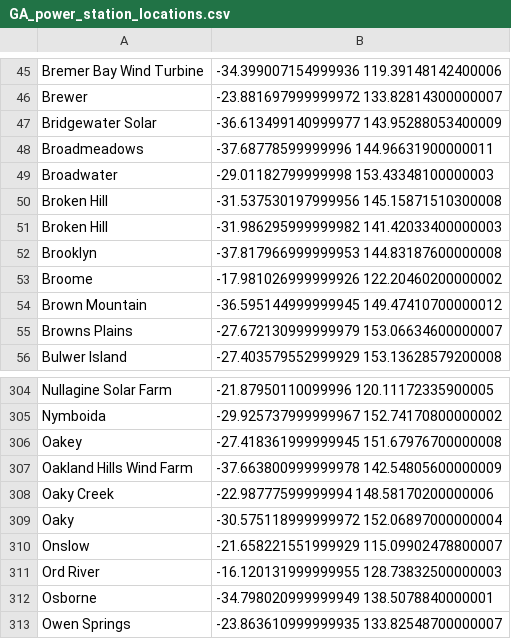
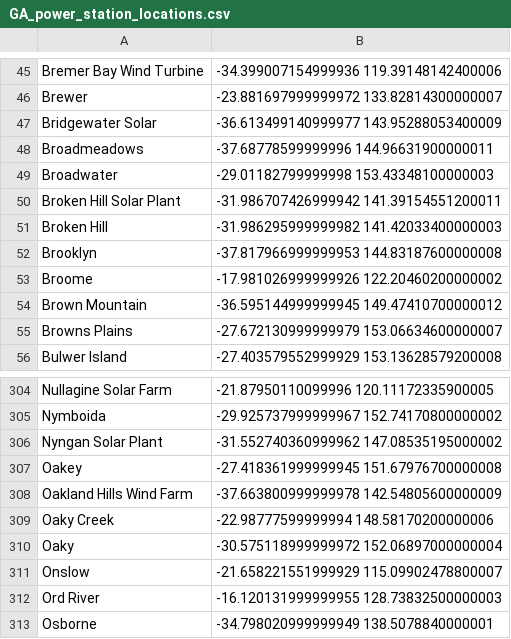
Before and after one commit to dentin/aemo-archiver, a CSV file: power_station_metadata/GA_power_station_locations.csv, drawn as a sheet; only a part is shown, gaps mark what is left out; the shorter side is filled out with more unchanged rows; removed rows and columns are numbered as before the commit, all else as after; the diff names each change by its address in the sheet, - before the commit and + after, or states it on an @@ line.

```diff
--- a/power_station_metadata/GA_power_station_locations.csv
+++ b/power_station_metadata/GA_power_station_locations.csv
-row 50: Broken Hill | -31.537530197999956 145.15871510300008
+row 50: Broken Hill Solar Plant | -31.986707426999942 141.39154551200011
+row 306: Nyngan Solar Plant | -31.552740360999962 147.08535195000002
```
Also changed, not shown: power_station_metadata/manual_station_locations.csv, power_station_metadata/nem-Generators and Scheduled Loads.csv, 5 other files.
